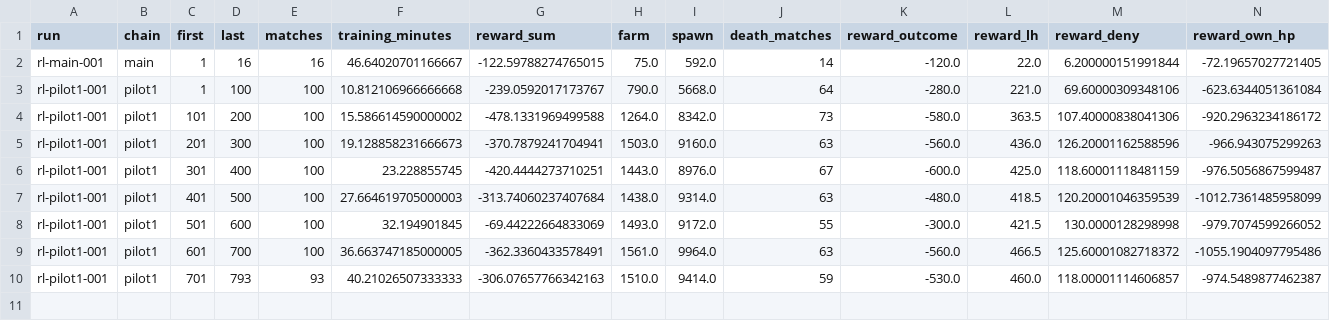
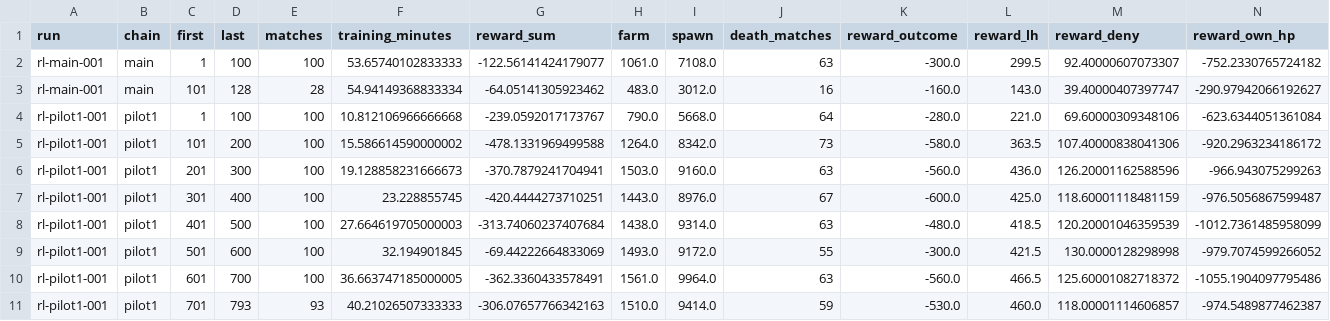
Before and after one commit to Zeltq/AMI, a CSV file: reports/P09c/rl-100-matches.csv, drawn as a sheet; only a part is shown; removed rows and columns are numbered as before the commit, all else as after; rows hold the shown columns only; the diff names each change by its address in the sheet, - before the commit and + after, or states it on an @@ line.

```diff
--- a/reports/P09c/rl-100-matches.csv
+++ b/reports/P09c/rl-100-matches.csv
-row 2: rl-main-001 | main | 1 | 16 | 16 | 46.64020701166667 | -122.59788274765015 | 75.0 | 592.0 | 14 | -120.0 | 22.0 | 6.200000151991844 | -72.19657027721405
+row 2: rl-main-001 | main | 1 | 100 | 100 | 53.65740102833333 | -122.56141424179077 | 1061.0 | 7108.0 | 63 | -300.0 | 299.5 | 92.40000607073307 | -752.2330765724182
+row 3: rl-main-001 | main | 101 | 128 | 28 | 54.94149368833334 | -64.05141305923462 | 483.0 | 3012.0 | 16 | -160.0 | 143.0 | 39.40000407397747 | -290.97942066192627
```
Also changed, not shown: reports/P09c/rl-updates.csv, 6 other files.
